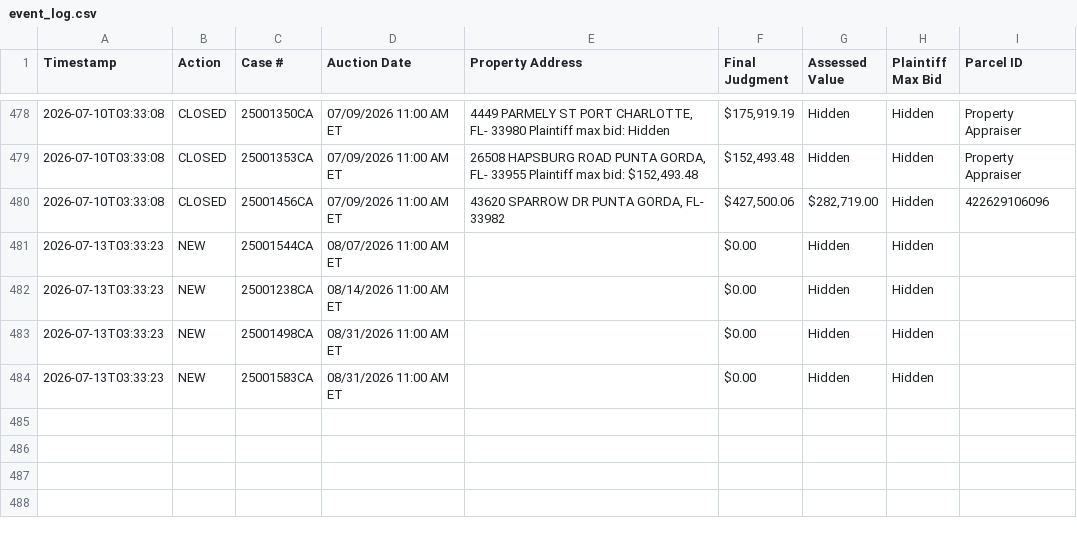
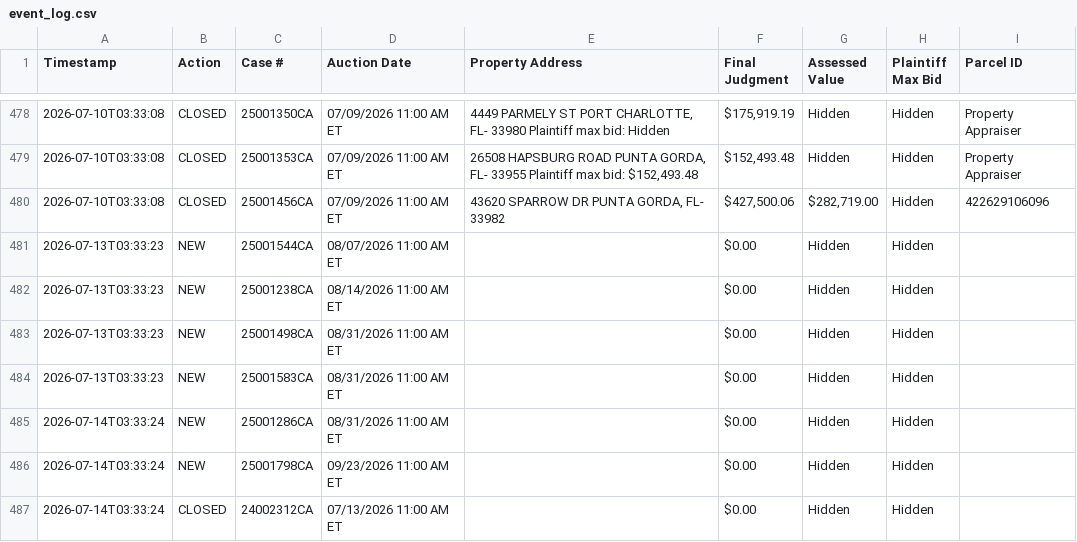
Before and after one commit to figlesias7/realforeclose-charlotte, a CSV file: data/event_log.csv, drawn as a sheet; only a part is shown, gaps mark what is left out.

```diff
--- a/data/event_log.csv
+++ b/data/event_log.csv
@@ -484 +484,4 @@ Timestamp,Action,Case #,Auction Date,Property Address,Final Judgment,Assessed Va
 2026-07-13T03:33:23,NEW,25001583CA,08/31/2026 11:00 AM ET,,$0.00,Hidden,Hidden,
+2026-07-14T03:33:24,NEW,25001286CA,08/31/2026 11:00 AM ET,,$0.00,Hidden,Hidden,
+2026-07-14T03:33:24,NEW,25001798CA,09/23/2026 11:00 AM ET,,$0.00,Hidden,Hidden,
+2026-07-14T03:33:24,CLOSED,24002312CA,07/13/2026 11:00 AM ET,,$0.00,Hidden,Hidden,
```
Also changed, not shown: data/all_seen.csv, 3 other files.
